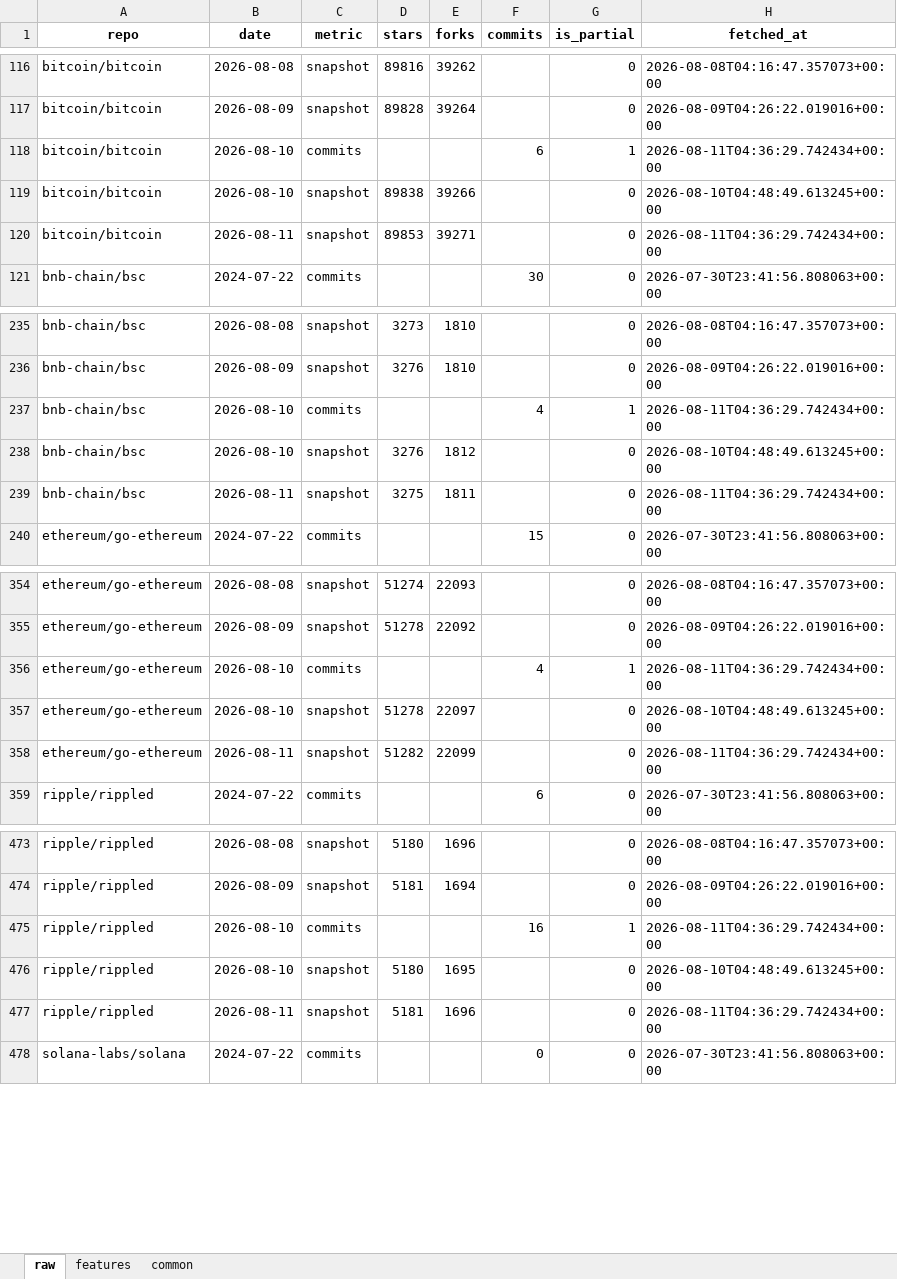
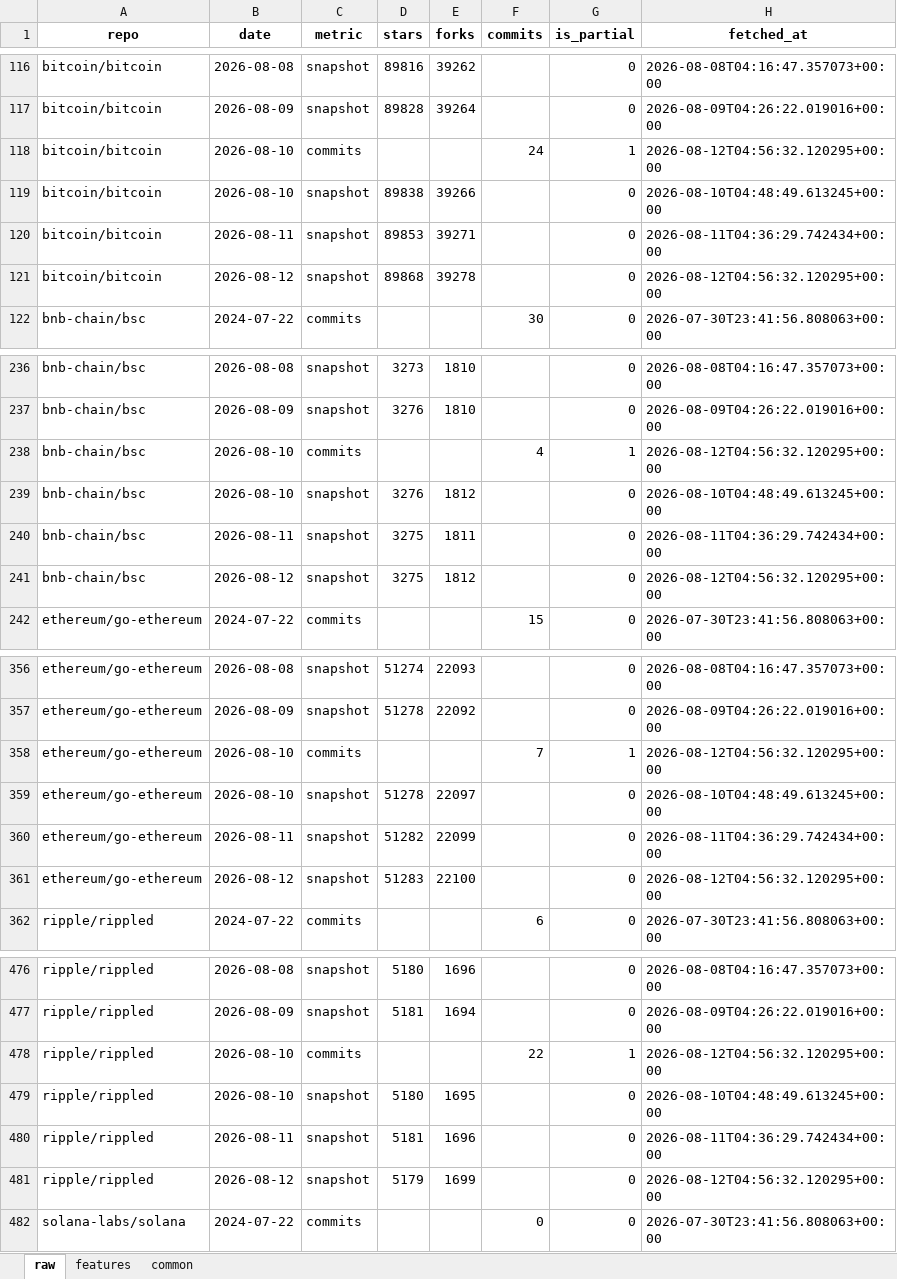
Before and after one commit to Alphaworkss/Fund-Forge, an Excel workbook: GitHub_AltData_Pipeline/github_data.xlsx, sheet raw, drawn as a sheet; only a part is shown, gaps mark what is left out; values as stored, in another font and other column widths than the file's, no borders; addresses are those after the commit; the diff covers the shown part only; the diff names each change by its address in the sheet, - before the commit and + after, or states it on an @@ line.

```diff
--- a/GitHub_AltData_Pipeline/github_data.xlsx (sheet raw)
+++ b/GitHub_AltData_Pipeline/github_data.xlsx (sheet raw)
-F118 (commits): 6
+F118 (commits): 24
-H118 (fetched_at): 2026-08-11T04:36:29.742434+00:00
+H118 (fetched_at): 2026-08-12T04:56:32.120295+00:00
+row 121: bitcoin/bitcoin | 2026-08-12 | snapshot | 89868 | 39278 |  | 0 | 2026-08-12T04:56:32.120295+00:00
-H238 (fetched_at): 2026-08-11T04:36:29.742434+00:00
+H238 (fetched_at): 2026-08-12T04:56:32.120295+00:00
+row 241: bnb-chain/bsc | 2026-08-12 | snapshot | 3275 | 1812 |  | 0 | 2026-08-12T04:56:32.120295+00:00
-F358 (commits): 4
+F358 (commits): 7
-H358 (fetched_at): 2026-08-11T04:36:29.742434+00:00
+H358 (fetched_at): 2026-08-12T04:56:32.120295+00:00
+row 361: ethereum/go-ethereum | 2026-08-12 | snapshot | 51283 | 22100 |  | 0 | 2026-08-12T04:56:32.120295+00:00
-F478 (commits): 16
+F478 (commits): 22
-H478 (fetched_at): 2026-08-11T04:36:29.742434+00:00
+H478 (fetched_at): 2026-08-12T04:56:32.120295+00:00
+row 481: ripple/rippled | 2026-08-12 | snapshot | 5179 | 1699 |  | 0 | 2026-08-12T04:56:32.120295+00:00
```
Also changed, not shown: 1 added row and 7 edited cells elsewhere in this sheet, sheet features, sheet common, 1 other file.
